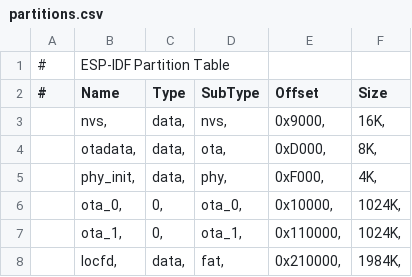
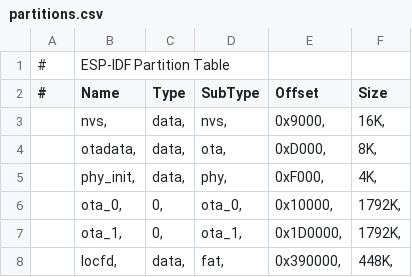
Before and after one commit to badgeteam/bornhack2024-firmware, a CSV file: partitions.csv, drawn as a sheet.

Commit message:
Bigger firmware partitions

```diff
--- a/partitions.csv
+++ b/partitions.csv
@@ -5,4 +5,4 @@
 	phy_init,	data,	phy,	0xF000,	4K,
-	ota_0,	0,	ota_0,	0x10000,	1024K,
-	ota_1,	0,	ota_1,	0x110000,	1024K,
-	locfd,	data,	fat,	0x210000,	1984K,
+	ota_0,	0,	ota_0,	0x10000,	1792K,
+	ota_1,	0,	ota_1,	0x1D0000,	1792K,
+	locfd,	data,	fat,	0x390000,	448K,
```
Also changed, not shown: 1 other file.
